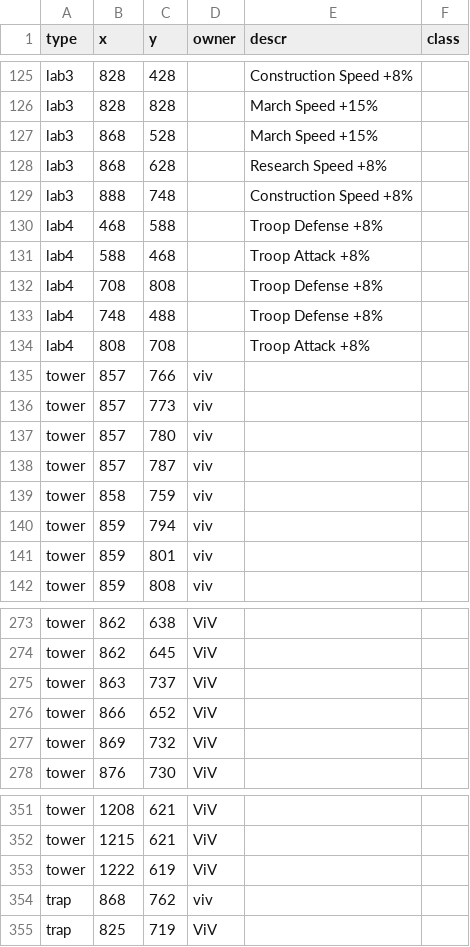
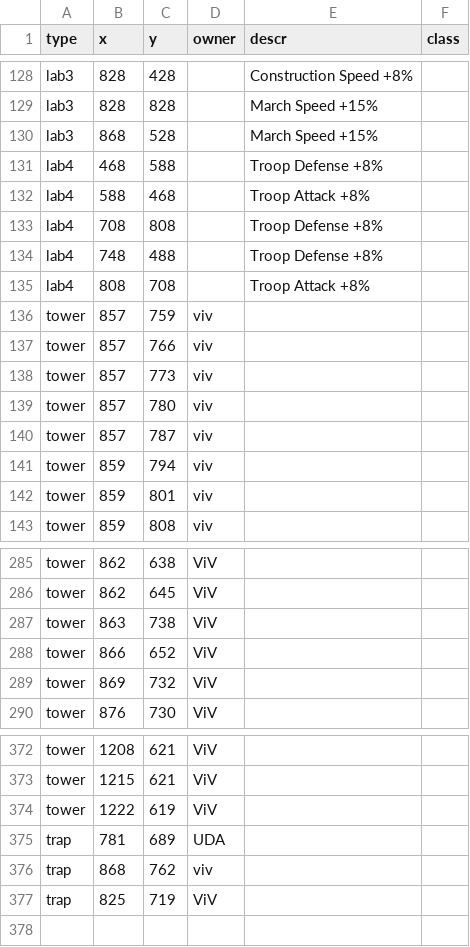
Before and after one commit to rogiersteehouder/sosmap, a CSV file: state-393.csv, drawn as a sheet; only a part is shown, gaps mark what is left out; the diff covers the shown part only.

Commit message:
More towers

```diff
--- a/state-393.csv
+++ b/state-393.csv
@@ -127,4 +130,2 @@
 "lab3",868,528,,"March Speed +15%",
-"lab3",868,628,,"Research Speed +8%",
-"lab3",888,748,,"Construction Speed +8%",
 "lab4",468,588,,"Troop Defense +8%",
@@ -134,2 +135,3 @@
 "lab4",808,708,,"Troop Attack +8%",
+"tower",857,759,"viv",,
 "tower",857,766,"viv",,
@@ -138,3 +140,2 @@
 "tower",857,787,"viv",,
-"tower",858,759,"viv",,
 "tower",859,794,"viv",,
@@ -274,3 +286,3 @@
 "tower",862,645,"ViV",,
-"tower",863,737,"ViV",,
+"tower",863,738,"ViV",,
 "tower",866,652,"ViV",,
@@ -353,2 +374,3 @@
 "tower",1222,619,"ViV",,
+"trap",781,689,"UDA",,
 "trap",868,762,"viv",,
```
Also changed, not shown: 24 added rows and 1 removed row elsewhere in this file, 2 other files.
